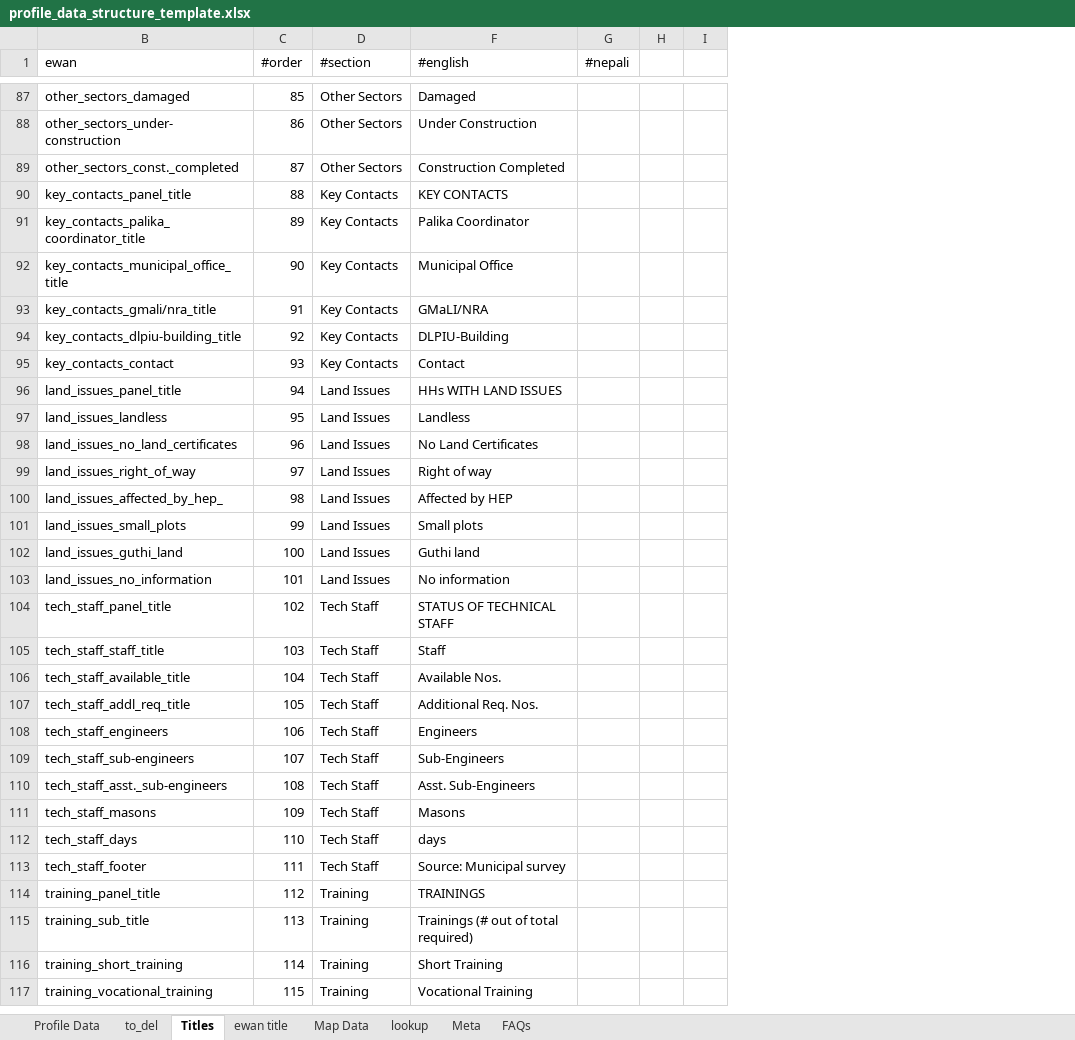
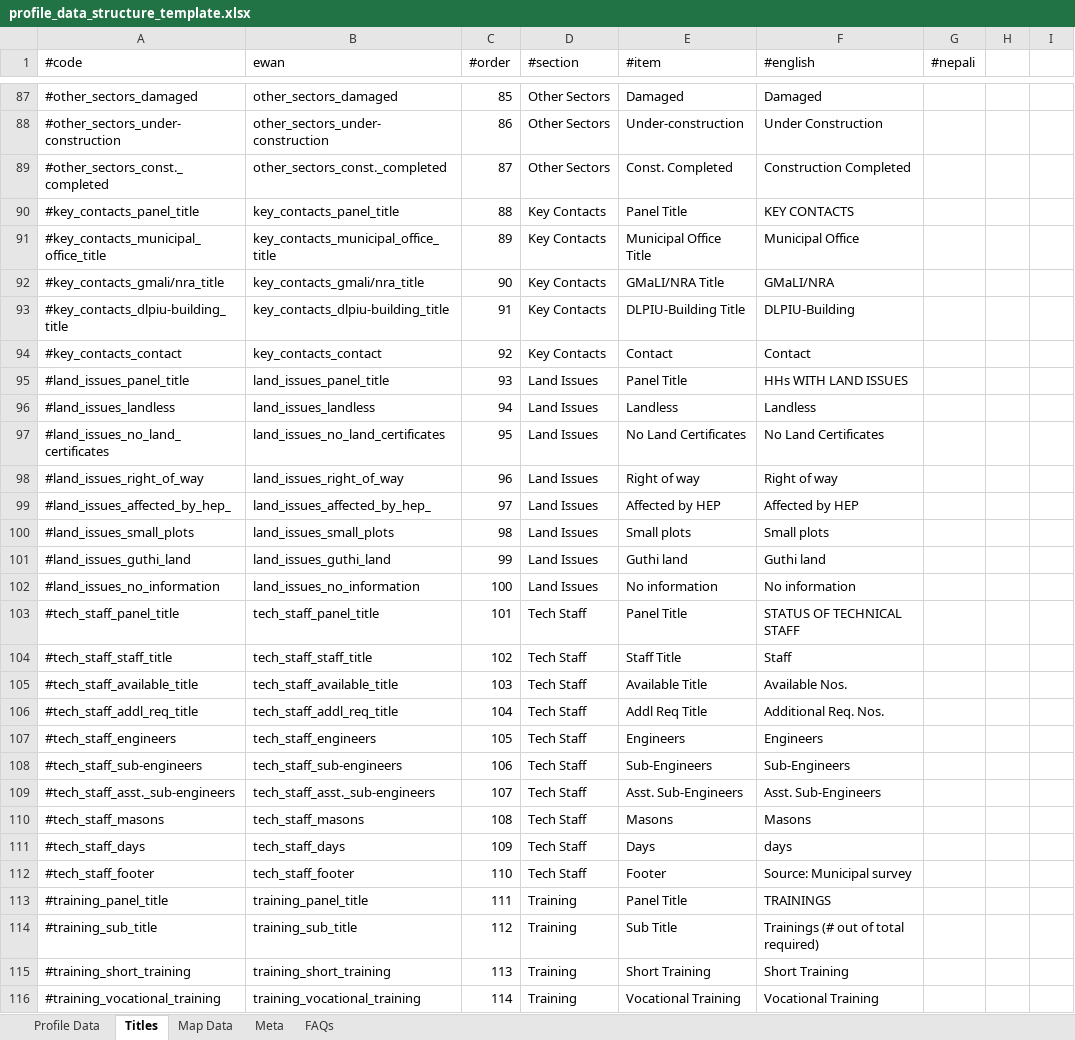
Before and after one commit to toggle-corp/palika-profile, an Excel workbook: resources/data/profile_data_structure_template.xlsx, sheet Titles, drawn as a sheet; only a part is shown, gaps mark what is left out; values as stored, in another font and other column widths than the file's, no borders; removed rows and columns are numbered as before the commit, all else as after; the diff covers the shown part only; the diff names each change by its address in the sheet, - before the commit and + after, or states it on an @@ line.

Commit message:
key contacts and tweaks
removed “municipality”
fix test logic for lengths of map and profile generation
check output dir, and create if not
added 2 rows for key contacts

```diff
--- a/resources/data/profile_data_structure_template.xlsx (sheet Titles)
+++ b/resources/data/profile_data_structure_template.xlsx (sheet Titles)
-sheet tab: to_del
-sheet tab: ewan title
-sheet tab: lookup
@@ column A (#code) unhidden, rows 87-116: #other_sectors_damaged | #other_sectors_under-construction | #other_sectors_const._completed | #key_contacts_panel_title | #key_contacts_municipal_office_title | #key_contacts_gmali/nra_title | #key_contacts_dlpiu-building_title | #key_contacts_contact | #land_issues_panel_title | #land_issues_landless | #land_issues_no_land_certificates | #land_issues_right_of_way | #land_issues_affected_by_hep_ | #land_issues_small_plots | #land_issues_guthi_land | #land_issues_no_information | #tech_staff_panel_title | #tech_staff_staff_title | #tech_staff_available_title | #tech_staff_addl_req_title | #tech_staff_engineers | #tech_staff_sub-engineers | #tech_staff_asst._sub-engineers | #tech_staff_masons | #tech_staff_days | #tech_staff_footer | #training_panel_title | #training_sub_title | #training_short_training | #training_vocational_training @@
@@ column E (#item) unhidden, rows 87-116: Damaged | Under-construction | Const. Completed | Panel Title | Municipal Office Title | GMaLI/NRA Title | DLPIU-Building Title | Contact | Panel Title | Landless | No Land Certificates | Right of way | Affected by HEP | Small plots | Guthi land | No information | Panel Title | Staff Title | Available Title | Addl Req Title | Engineers | Sub-Engineers | Asst. Sub-Engineers | Masons | Days | Footer | Panel Title | Sub Title | Short Training | Vocational Training @@
-row 91: key_contacts_palika_coordinator_title | 89 | Key Contacts | Palika Coordinator
-C91 (#order): 90
+C91 (#order): 89
-C92 (#order): 91
+C92 (#order): 90
-C93 (#order): 92
+C93 (#order): 91
-C94 (#order): 93
+C94 (#order): 92
-C95 (#order): 94
+C95 (#order): 93
-C96 (#order): 95
+C96 (#order): 94
-C97 (#order): 96
+C97 (#order): 95
-C98 (#order): 97
+C98 (#order): 96
-C99 (#order): 98
+C99 (#order): 97
-C100 (#order): 99
+C100 (#order): 98
-C101 (#order): 100
+C101 (#order): 99
-C102 (#order): 101
+C102 (#order): 100
-C103 (#order): 102
+C103 (#order): 101
-C104 (#order): 103
+C104 (#order): 102
-C105 (#order): 104
+C105 (#order): 103
-C106 (#order): 105
+C106 (#order): 104
-C107 (#order): 106
+C107 (#order): 105
-C108 (#order): 107
+C108 (#order): 106
-C109 (#order): 108
+C109 (#order): 107
-C110 (#order): 109
+C110 (#order): 108
-C111 (#order): 110
+C111 (#order): 109
-C112 (#order): 111
+C112 (#order): 110
-C113 (#order): 112
+C113 (#order): 111
-C114 (#order): 113
+C114 (#order): 112
-C115 (#order): 114
+C115 (#order): 113
-C116 (#order): 115
+C116 (#order): 114
```
Also changed, not shown: 8 edited cells elsewhere in this sheet, sheet Profile Data, sheet Meta, formulas that keep their value, hidden cells, 24 other files.
